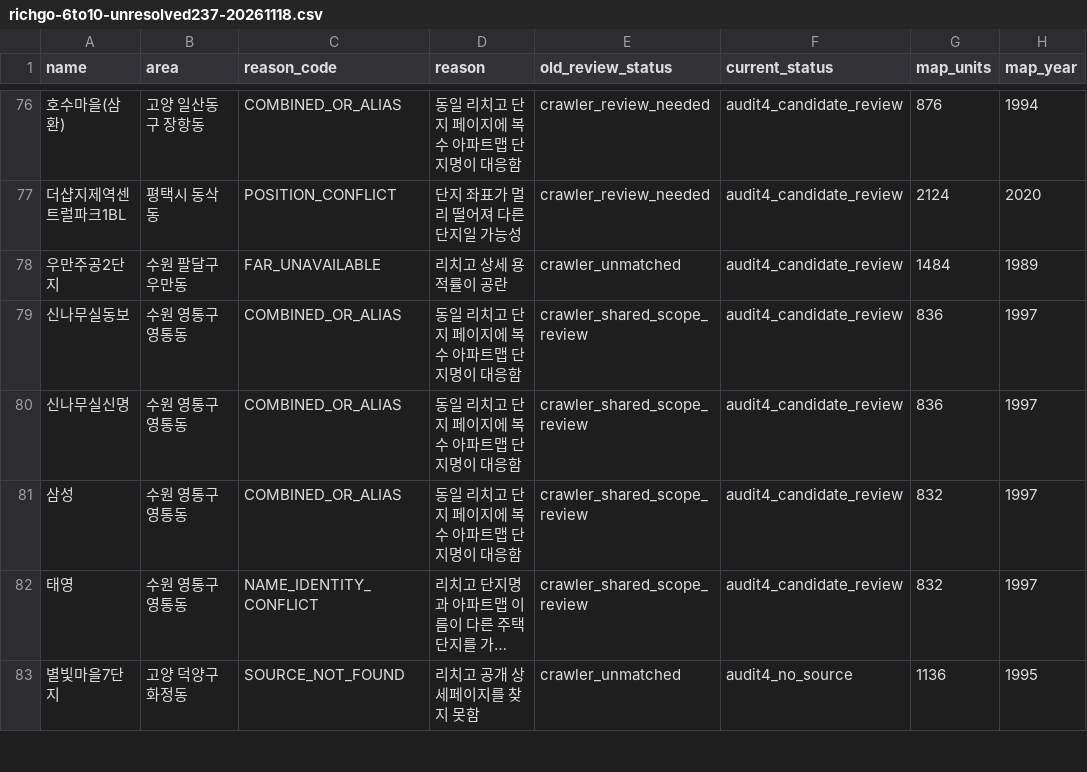
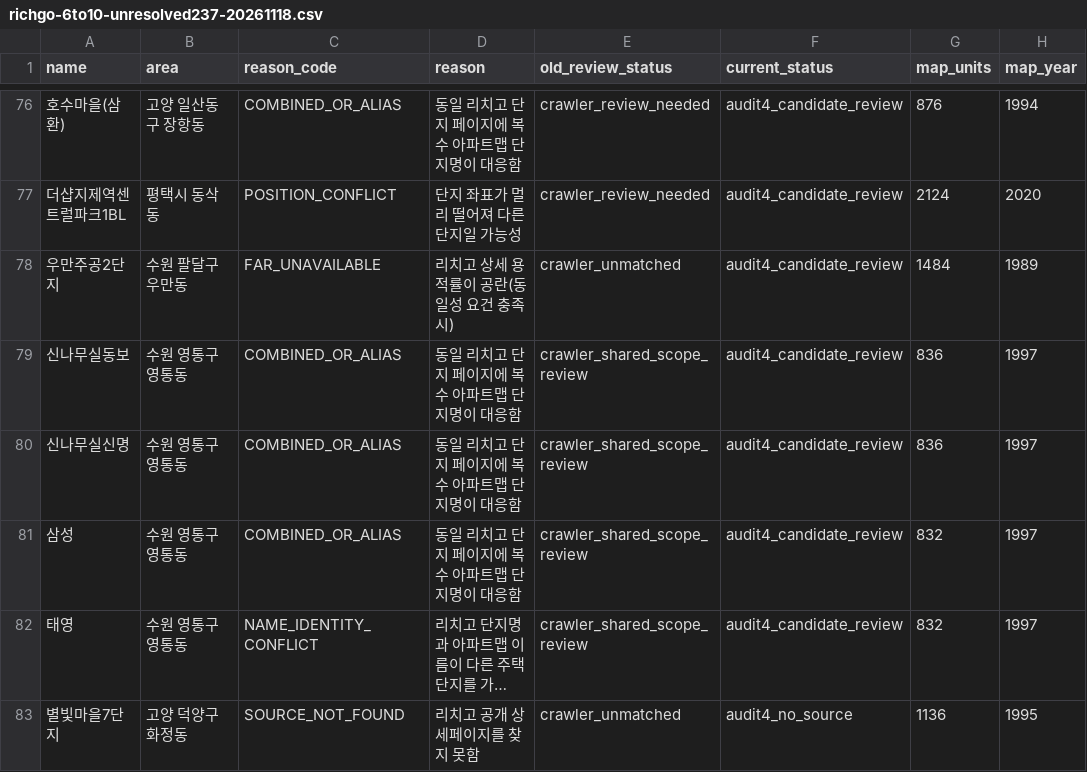
Before and after one commit to shinstory1234-hub/-honbab-map, a CSV file: docs/richgo-6to10-unresolved237-20261118.csv, drawn as a sheet; only a part is shown, gaps mark what is left out; long unchanged cells end in …; the diff covers the shown part only; the diff names each change by its address in the sheet, - before the commit and + after, or states it on an @@ line.

```diff
--- a/docs/richgo-6to10-unresolved237-20261118.csv
+++ b/docs/richgo-6to10-unresolved237-20261118.csv
-D78 (reason): 리치고 상세 용적률이 공란
+D78 (reason): 리치고 상세 용적률이 공란(동일성 요건 충족 시)
```
Also changed, not shown: 22 edited cells elsewhere in this file.
